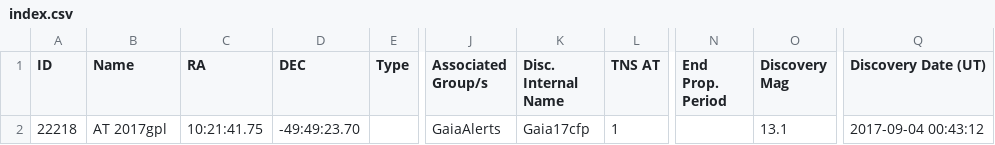
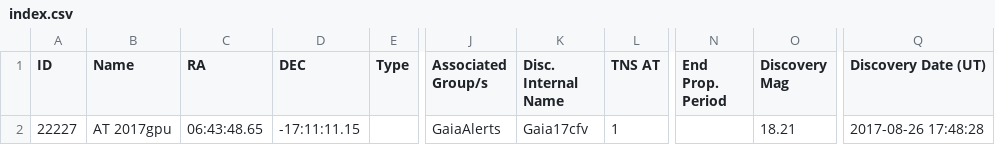
Before and after one commit to astrocatalogs/tde-external, a CSV file: TNS/index.csv, drawn as a sheet; only a part is shown, gaps mark what is left out; the diff names each change by its address in the sheet, - before the commit and + after, or states it on an @@ line.

```diff
--- a/TNS/index.csv
+++ b/TNS/index.csv
-A2 (ID): 22218
+A2 (ID): 22227
-B2 (Name): AT 2017gpl
+B2 (Name): AT 2017gpu
-C2 (RA): 10:21:41.75
+C2 (RA): 06:43:48.65
-D2 (DEC): -49:49:23.70
+D2 (DEC): -17:11:11.15
-K2 (Disc. Internal Name): Gaia17cfp
+K2 (Disc. Internal Name): Gaia17cfv
-O2 (Discovery Mag): 13.1
+O2 (Discovery Mag): 18.21
-Q2 (Discovery Date (UT)): 2017-09-04 00:43:12
+Q2 (Discovery Date (UT)): 2017-08-26 17:48:28
```
Also changed, not shown: TNS/page-17.csv, 2 other files.
